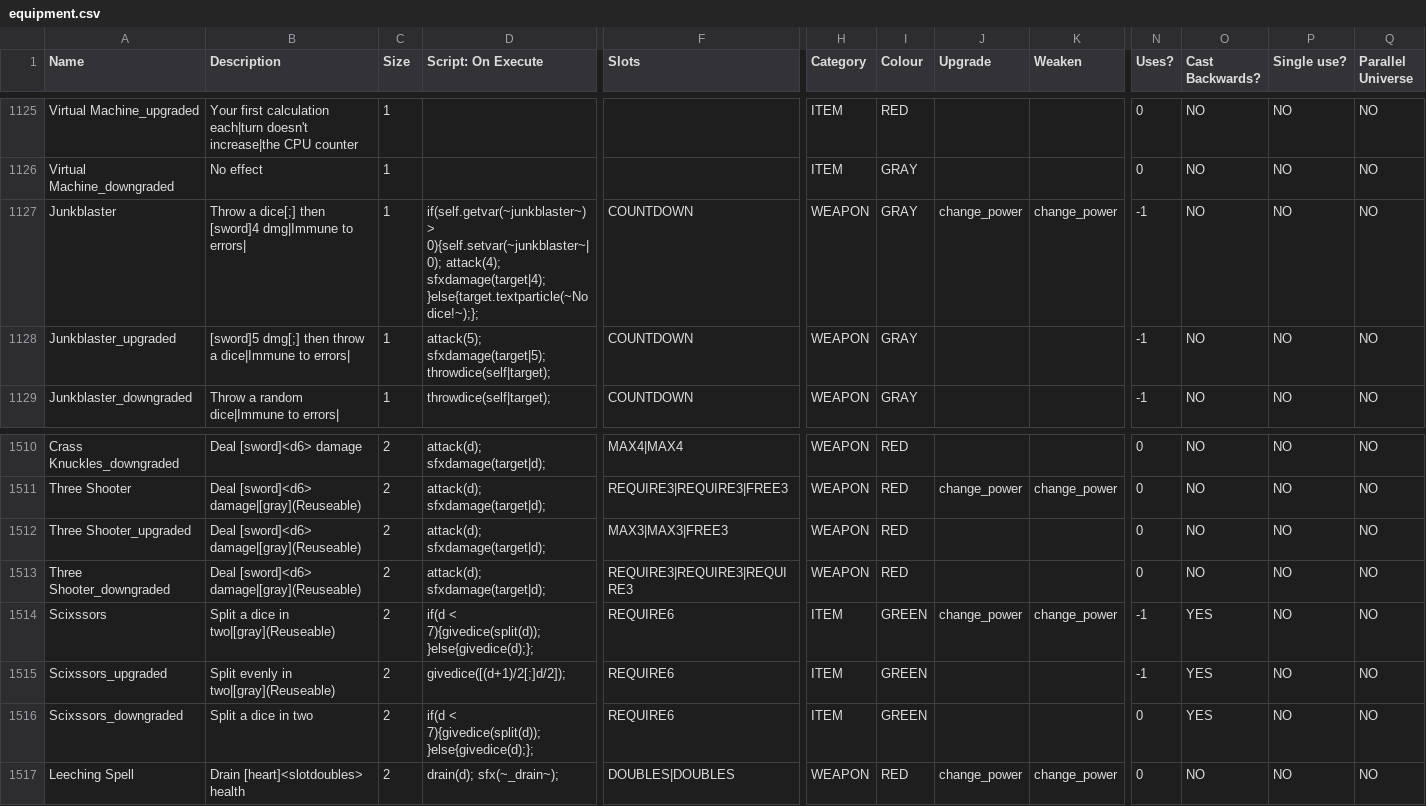
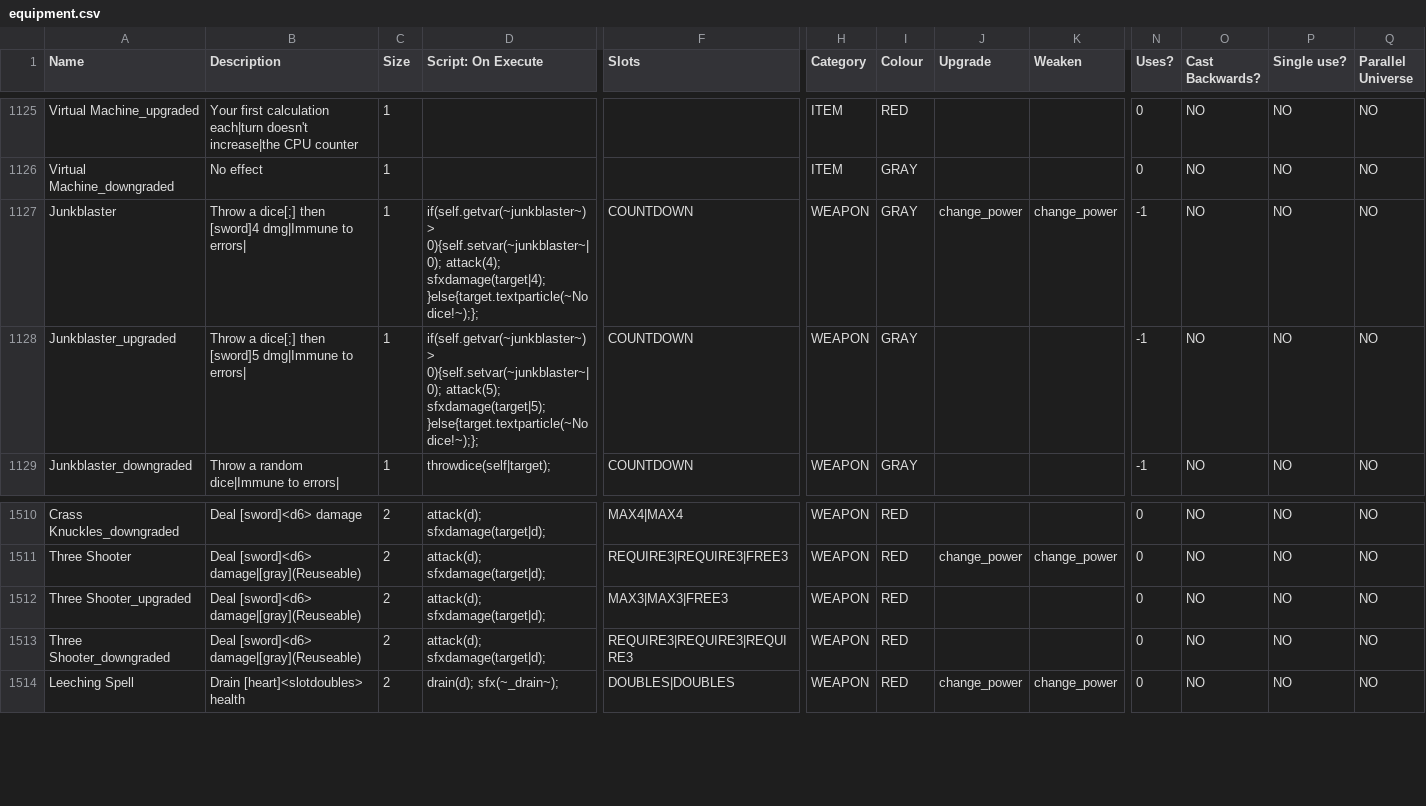
Before and after one commit to JuniorUdale/MoreFluff, a CSV file: _append/data/text/equipment.csv, drawn as a sheet; only a part is shown, gaps mark what is left out; rows hold the shown columns only; the diff names each change by its address in the sheet, - before the commit and + after, or states it on an @@ line.

```diff
--- a/_append/data/text/equipment.csv
+++ b/_append/data/text/equipment.csv
-B1128 (Description): [sword]5 dmg[;] then throw a dice|Immune to errors|
+B1128 (Description): Throw a dice[;] then [sword]5 dmg|Immune to errors|
-D1128 (Script: On Execute): attack(5); sfxdamage(target|5); throwdice(self|target);
+D1128 (Script: On Execute): if(self.getvar(~junkblaster~) > 0){self.setvar(~junkblaster~|0); attack(5); sfxdamage(target|5);}else{target.textparticle(~No dice!~);};
-row 1514: Scixssors | Split a dice in two|[gray](Reuseable) | 2 | if(d < 7){givedice(split(d));}else{givedice(d);}; | REQUIRE6 | ITEM | GREEN | change_power | change_power | -1 | YES | NO | NO
-row 1515: Scixssors_upgraded | Split evenly in two|[gray](Reuseable) | 2 | givedice([(d+1)/2[;]d/2]); | REQUIRE6 | ITEM | GREEN |  |  | -1 | YES | NO | NO
-row 1516: Scixssors_downgraded | Split a dice in two | 2 | if(d < 7){givedice(split(d));}else{givedice(d);}; | REQUIRE6 | ITEM | GREEN |  |  | 0 | YES | NO | NO
```
Also changed, not shown: 1 other file.
